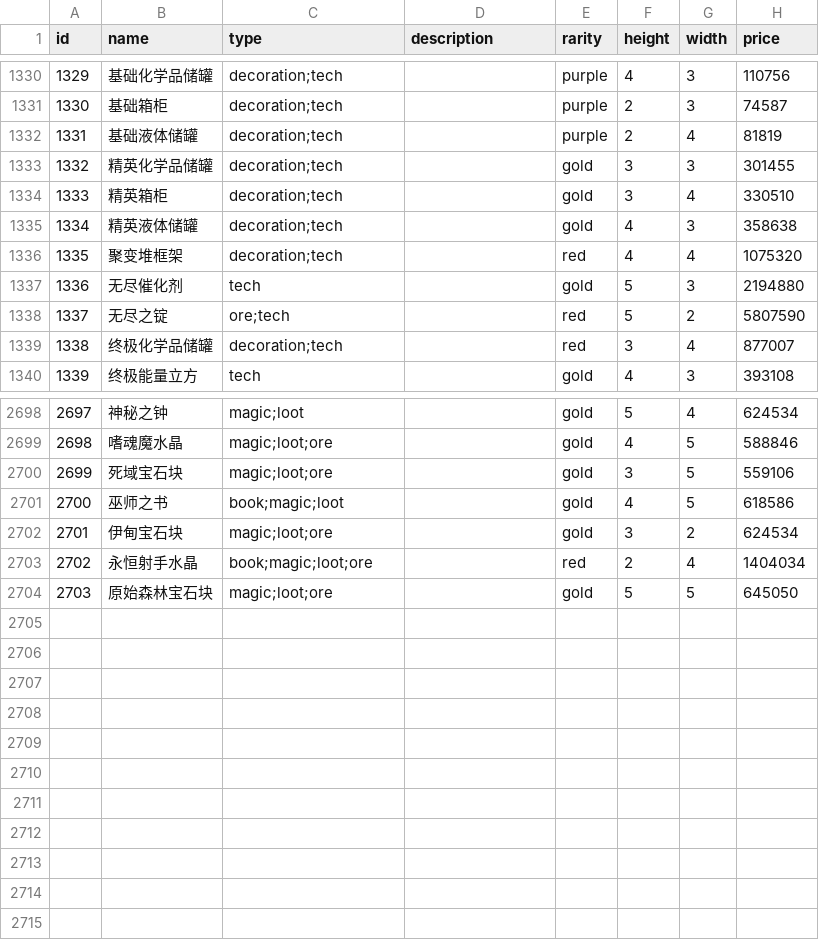
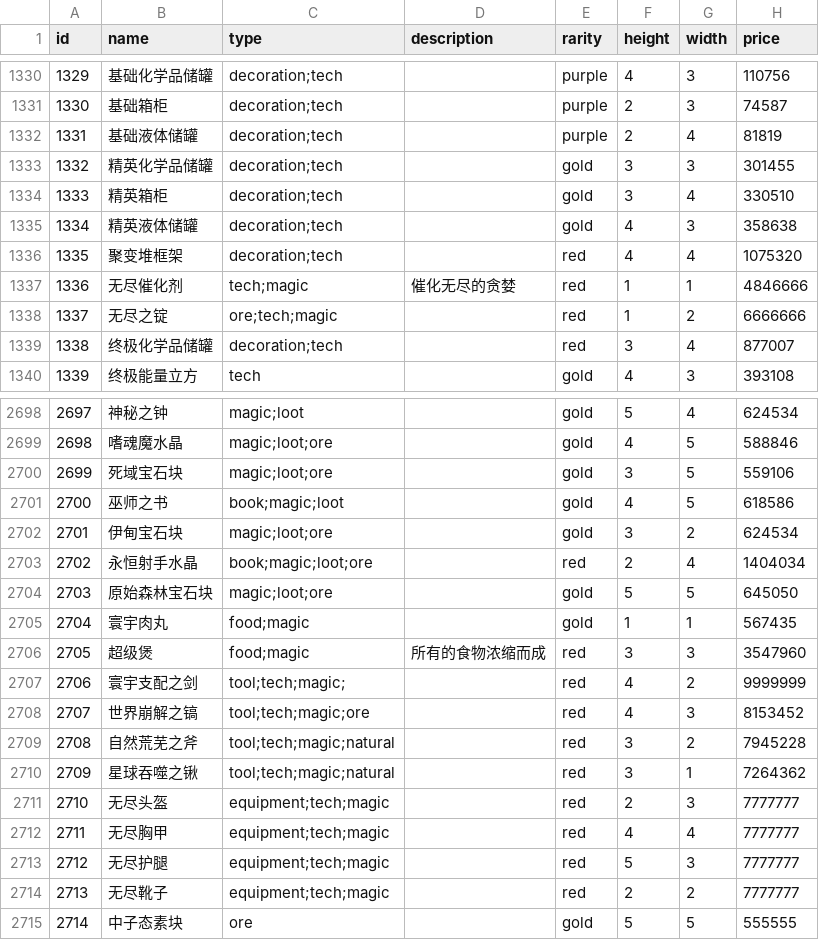
Before and after one commit to zhangfei233/Minecraft-BidKing, a CSV file: items.csv, drawn as a sheet; only a part is shown, gaps mark what is left out.

```diff
--- a/items.csv
+++ b/items.csv
@@ -1336,4 +1336,4 @@ id,name,type,description,rarity,height,width,price
 1335,聚变堆框架,decoration;tech,,red,4,4,1075320
-1336,无尽催化剂,tech,,gold,5,3,2194880
-1337,无尽之锭,ore;tech,,red,5,2,5807590
+1336,无尽催化剂,tech;magic,催化无尽的贪婪,red,1,1,4846666
+1337,无尽之锭,ore;tech;magic,,red,1,2,6666666
 1338,终极化学品储罐,decoration;tech,,red,3,4,877007
@@ -2704 +2704,12 @@ id,name,type,description,rarity,height,width,price
 2703,原始森林宝石块,magic;loot;ore,,gold,5,5,645050
+2704,寰宇肉丸,food;magic,,gold,1,1,567435
+2705,超级煲,food;magic,所有的食物浓缩而成,red,3,3,3547960
+2706,寰宇支配之剑,tool;tech;magic;,,red,4,2,9999999
+2707,世界崩解之镐,tool;tech;magic;ore,,red,4,3,8153452
+2708,自然荒芜之斧,tool;tech;magic;natural,,red,3,2,7945228
+2709,星球吞噬之锹,tool;tech;magic;natural,,red,3,1,7264362
+2710,无尽头盔,equipment;tech;magic,,red,2,3,7777777
+2711,无尽胸甲,equipment;tech;magic,,red,4,4,7777777
+2712,无尽护腿,equipment;tech;magic,,red,5,3,7777777
+2713,无尽靴子,equipment;tech;magic,,red,2,2,7777777
+2714,中子态素块,ore,,gold,5,5,555555
```
Also changed, not shown: props.csv, sp_props.csv, 27 other files.
